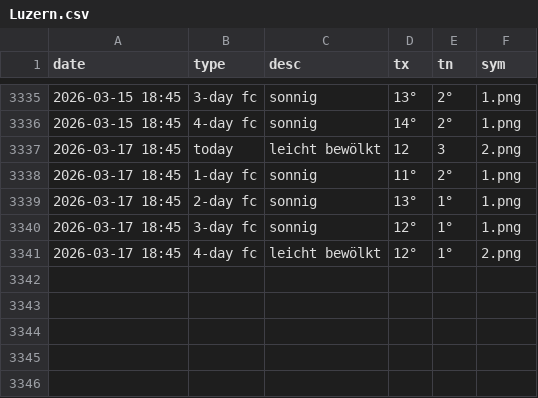
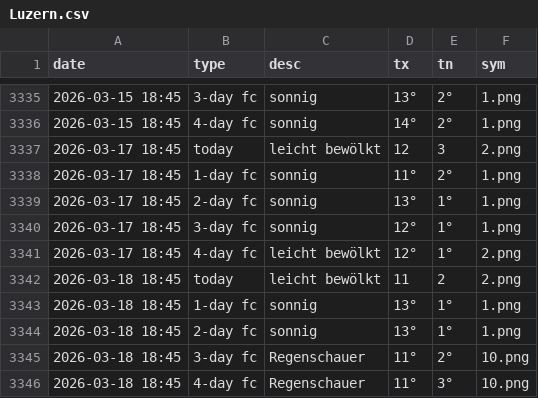
Before and after one commit to amannj/Scrapeo, a CSV file: data/Luzern.csv, drawn as a sheet; only a part is shown, gaps mark what is left out; the diff names each change by its address in the sheet, - before the commit and + after, or states it on an @@ line.

```diff
--- a/data/Luzern.csv
+++ b/data/Luzern.csv
+row 3342: 2026-03-18 18:45 | today | leicht bewölkt | 11 | 2 | 2.png
+row 3343: 2026-03-18 18:45 | 1-day fc | sonnig | 13° | 1° | 1.png
+row 3344: 2026-03-18 18:45 | 2-day fc | sonnig | 13° | 1° | 1.png
+row 3345: 2026-03-18 18:45 | 3-day fc | Regenschauer | 11° | 2° | 10.png
+row 3346: 2026-03-18 18:45 | 4-day fc | Regenschauer | 11° | 3° | 10.png
```
Also changed, not shown: data/Bern.csv, data/Brig.csv, 6 other files.
